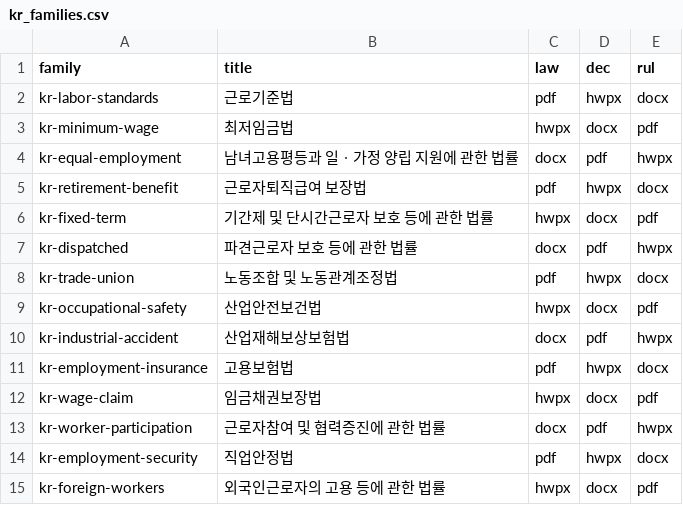
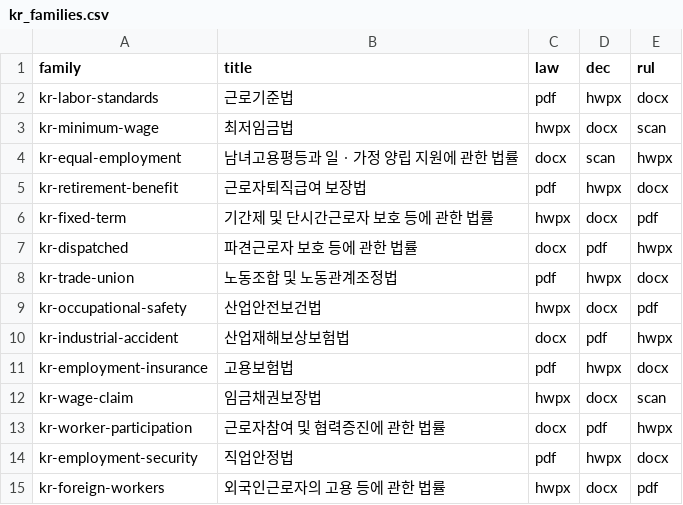
Before and after one commit to yosangjeong/sd-rag, a CSV file: data/kr_families.csv, drawn as a sheet.

```diff
--- a/data/kr_families.csv
+++ b/data/kr_families.csv
@@ -2,4 +2,4 @@ family,title,law,dec,rul
 kr-labor-standards,근로기준법,pdf,hwpx,docx
-kr-minimum-wage,최저임금법,hwpx,docx,pdf
-kr-equal-employment,남녀고용평등과 일ㆍ가정 양립 지원에 관한 법률,docx,pdf,hwpx
+kr-minimum-wage,최저임금법,hwpx,docx,scan
+kr-equal-employment,남녀고용평등과 일ㆍ가정 양립 지원에 관한 법률,docx,scan,hwpx
 kr-retirement-benefit,근로자퇴직급여 보장법,pdf,hwpx,docx
@@ -11,3 +11,3 @@ kr-industrial-accident,산업재해보상보험법,docx,pdf,hwpx
 kr-employment-insurance,고용보험법,pdf,hwpx,docx
-kr-wage-claim,임금채권보장법,hwpx,docx,pdf
+kr-wage-claim,임금채권보장법,hwpx,docx,scan
 kr-worker-participation,근로자참여 및 협력증진에 관한 법률,docx,pdf,hwpx
```
Also changed, not shown: data/manifest.csv, 5 other files.
